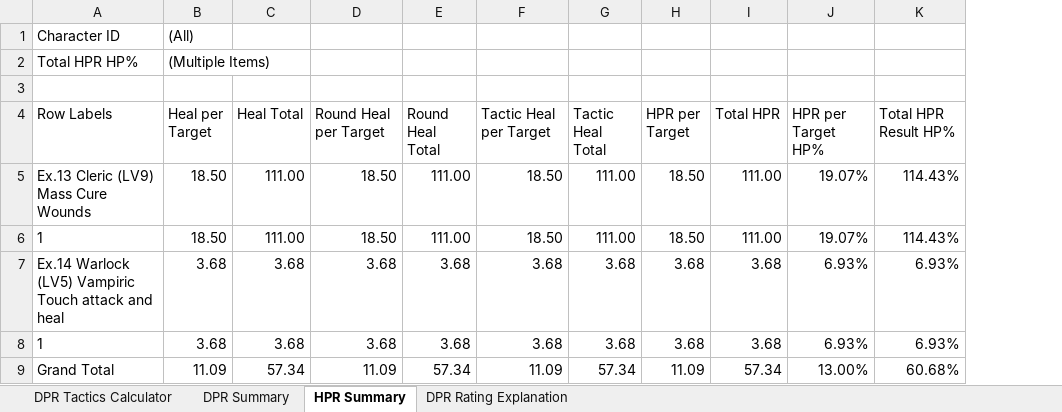
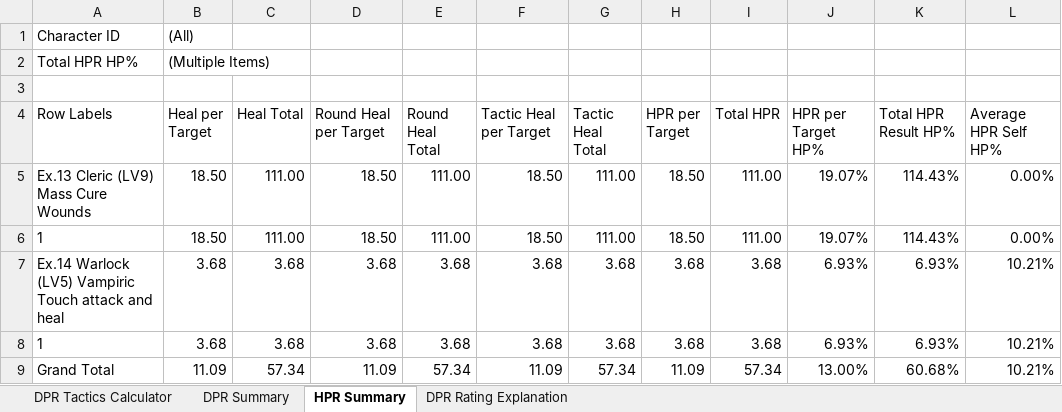
Before and after one commit to claire-puppylove/dnd-5e-dpr-tactics-calculator, an Excel workbook: excel_backward_compatible/DPR Tactics Calculator_backward-compatible.xlsx, sheet HPR Summary, drawn as a sheet; values as stored, in another font and other column widths than the file's, no borders; the diff names each change by its address in the sheet, - before the commit and + after, or states it on an @@ line.

Commit message:
Added self heal %

```diff
--- a/excel_backward_compatible/DPR Tactics Calculator_backward-compatible.xlsx (sheet HPR Summary)
+++ b/excel_backward_compatible/DPR Tactics Calculator_backward-compatible.xlsx (sheet HPR Summary)
+column L (Average HPR Self HP%), rows 5-9: 0.00% | 0.00% | 10.21% | 10.21% | 10.21%
```
Also changed, not shown: sheet DPR Tactics Calculator, 4 other files.
